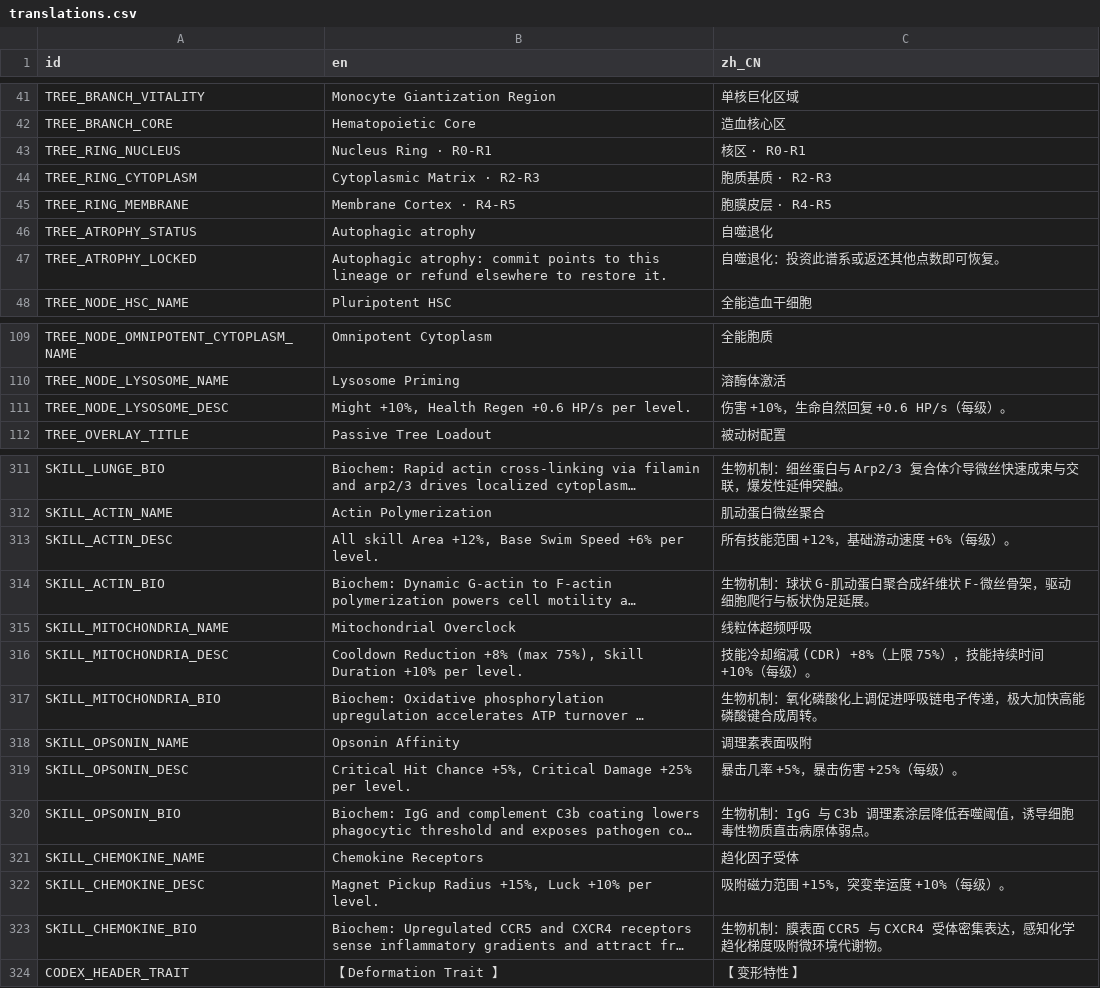
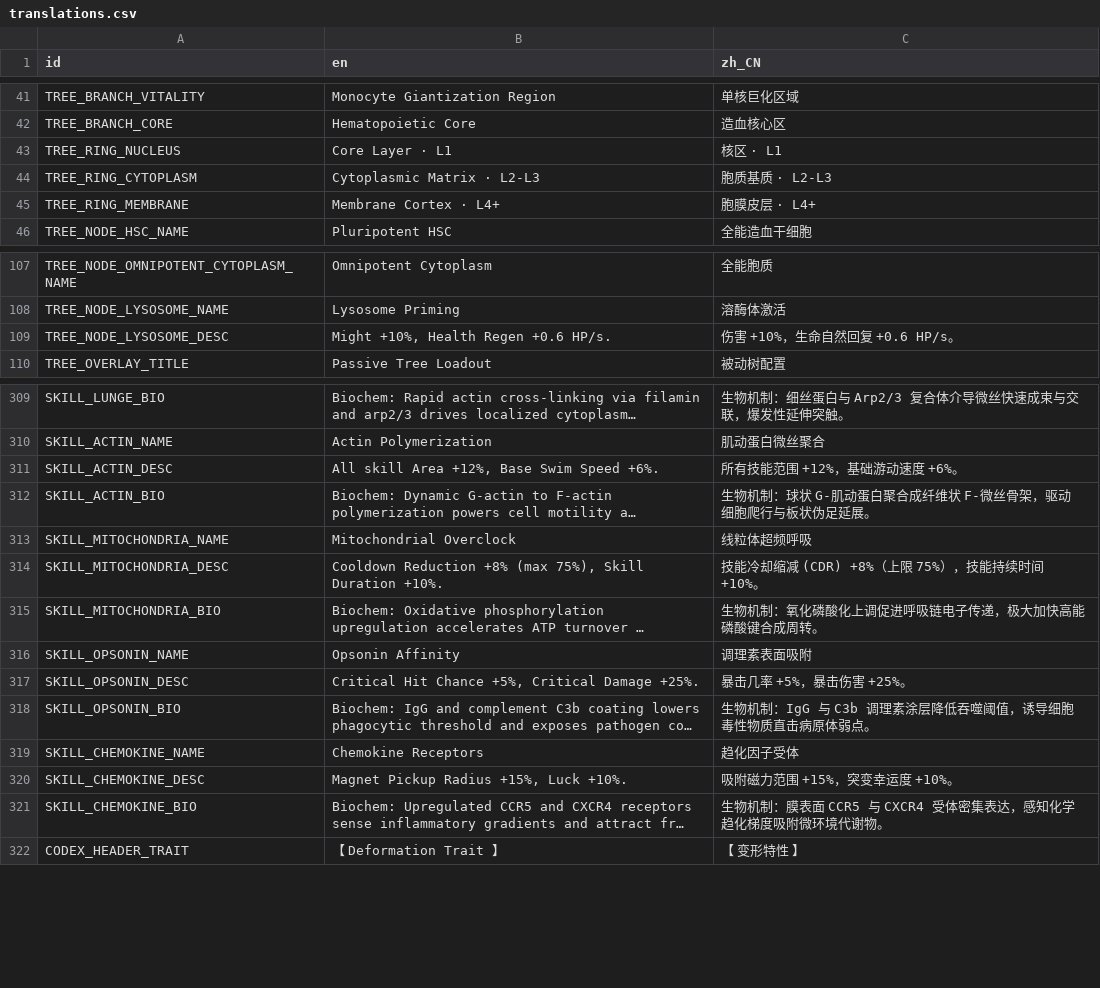
Before and after one commit to skyrocket-qy/Phagocyte, a CSV file: assets/translations/translations.csv, drawn as a sheet; only a part is shown, gaps mark what is left out; long unchanged cells end in …; removed rows and columns are numbered as before the commit, all else as after; the diff covers the shown part only; the diff names each change by its address in the sheet, - before the commit and + after, or states it on an @@ line.

```diff
--- a/assets/translations/translations.csv
+++ b/assets/translations/translations.csv
-B43 (en): Nucleus Ring · R0-R1
+B43 (en): Core Layer · L1
-C43 (zh_CN): 核区 · R0-R1
+C43 (zh_CN): 核区 · L1
-B44 (en): Cytoplasmic Matrix · R2-R3
+B44 (en): Cytoplasmic Matrix · L2-L3
-C44 (zh_CN): 胞质基质 · R2-R3
+C44 (zh_CN): 胞质基质 · L2-L3
-B45 (en): Membrane Cortex · R4-R5
+B45 (en): Membrane Cortex · L4+
-C45 (zh_CN): 胞膜皮层 · R4-R5
+C45 (zh_CN): 胞膜皮层 · L4+
-row 46: TREE_ATROPHY_STATUS | Autophagic atrophy | 自噬退化
-row 47: TREE_ATROPHY_LOCKED | Autophagic atrophy: commit points to this lineage or refund elsewhere to restore it. | 自噬退化：投资此谱系或返还其他点数即可恢复。
-B109 (en): Might +10%, Health Regen +0.6 HP/s per level.
+B109 (en): Might +10%, Health Regen +0.6 HP/s.
-C109 (zh_CN): 伤害 +10%，生命自然回复 +0.6 HP/s（每级）。
+C109 (zh_CN): 伤害 +10%，生命自然回复 +0.6 HP/s。
-B311 (en): …Swim Speed +6% per level.
+B311 (en): …Swim Speed +6%.
-C311 (zh_CN): 所有技能范围 +12%，基础游动速度 +6%（每级）。
+C311 (zh_CN): 所有技能范围 +12%，基础游动速度 +6%。
-B314 (en): …Skill Duration +10% per level.
+B314 (en): …Skill Duration +10%.
-C314 (zh_CN): 技能冷却缩减 (CDR) +8%（上限 75%），技能持续时间 +10%（每级）。
+C314 (zh_CN): 技能冷却缩减 (CDR) +8%（上限 75%），技能持续时间 +10%。
-B317 (en): …Critical Damage +25% per level.
+B317 (en): …Critical Damage +25%.
-C317 (zh_CN): 暴击几率 +5%，暴击伤害 +25%（每级）。
+C317 (zh_CN): 暴击几率 +5%，暴击伤害 +25%。
-B320 (en): Magnet Pickup Radius +15%, Luck +10% per level.
+B320 (en): Magnet Pickup Radius +15%, Luck +10%.
-C320 (zh_CN): 吸附磁力范围 +15%，突变幸运度 +10%（每级）。
+C320 (zh_CN): 吸附磁力范围 +15%，突变幸运度 +10%。
```
Also changed, not shown: 18 edited cells elsewhere in this file, 11 other files.
